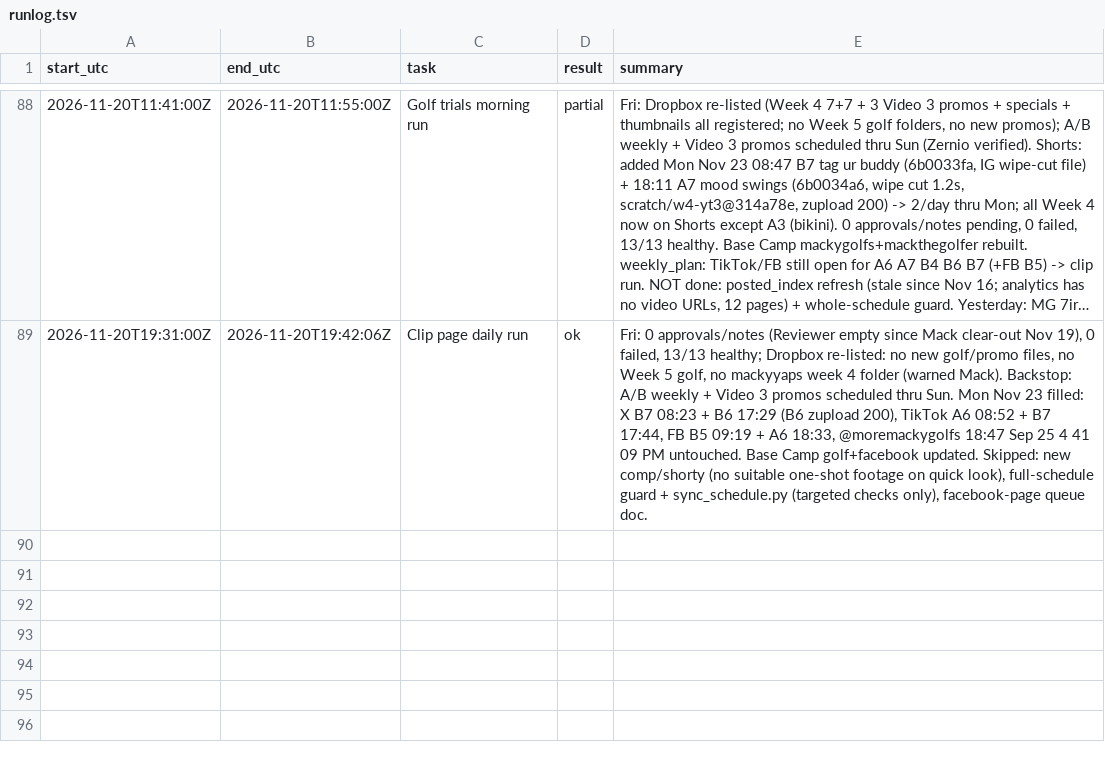
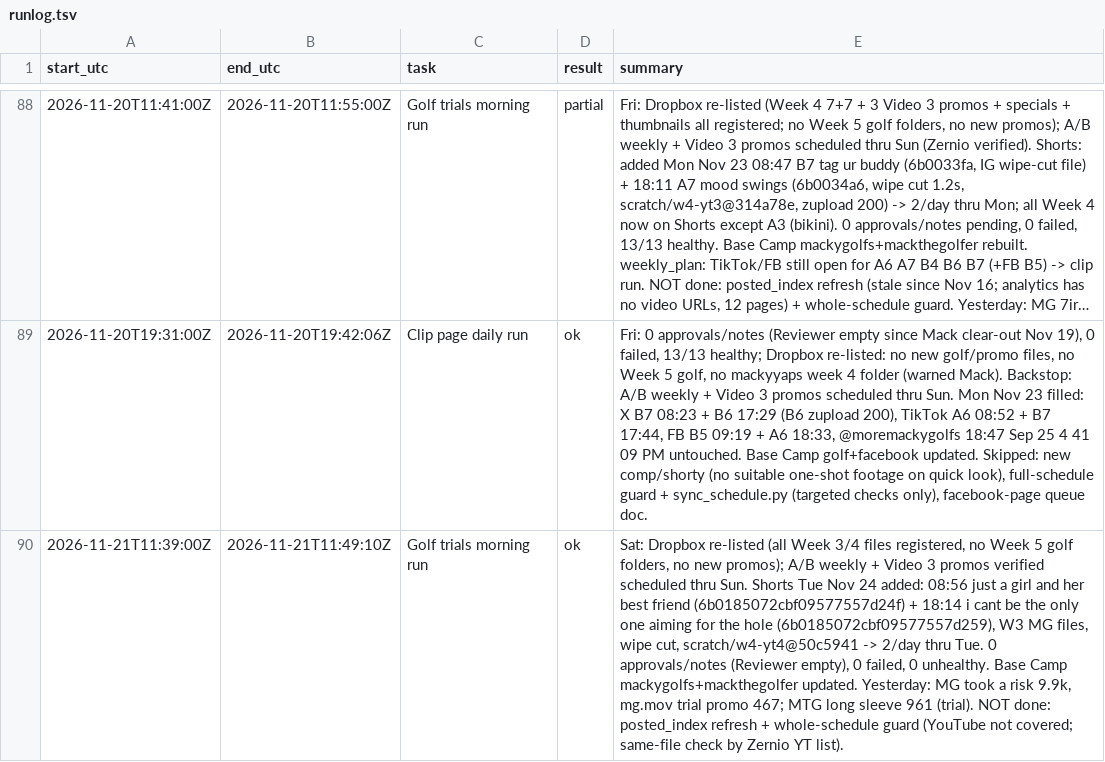
Before and after one commit to mack-fitz/clips, a TSV file: state/runlog.tsv, drawn as a sheet; only a part is shown, gaps mark what is left out; long unchanged cells end in …; the diff names each change by its address in the sheet, - before the commit and + after, or states it on an @@ line.

```diff
--- a/state/runlog.tsv
+++ b/state/runlog.tsv
+row 90: 2026-11-21T11:39:00Z | 2026-11-21T11:49:10Z | Golf trials morning run | ok | Sat: Dropbox re-listed (all Week 3/4 files registered, no Week 5 golf folders, no new promos); A/B weekly + Video 3 promos verified scheduled thru Sun. Shorts Tue Nov 24 added: 08:56 just a girl and her best friend (6b0185072cbf09577557d24f) + 18:14 i cant be the only one aiming for the hole (6b0185072cbf09577557d259), W3 MG files, wipe cut, scratch/w4-yt4@50c5941 -> 2/day thru Tue. 0 approvals/notes (Reviewer empty), 0 failed, 0 unhealthy. Base Camp mackygolfs+mackthegolfer updated. Yesterday: MG took a risk 9.9k, mg.mov trial promo 467; MTG long sleeve 961 (trial). NOT done: posted_index refresh + whole-schedule guard (YouTube not covered; same-file check by Zernio YT list).
```
Also changed, not shown: 2 other files.
